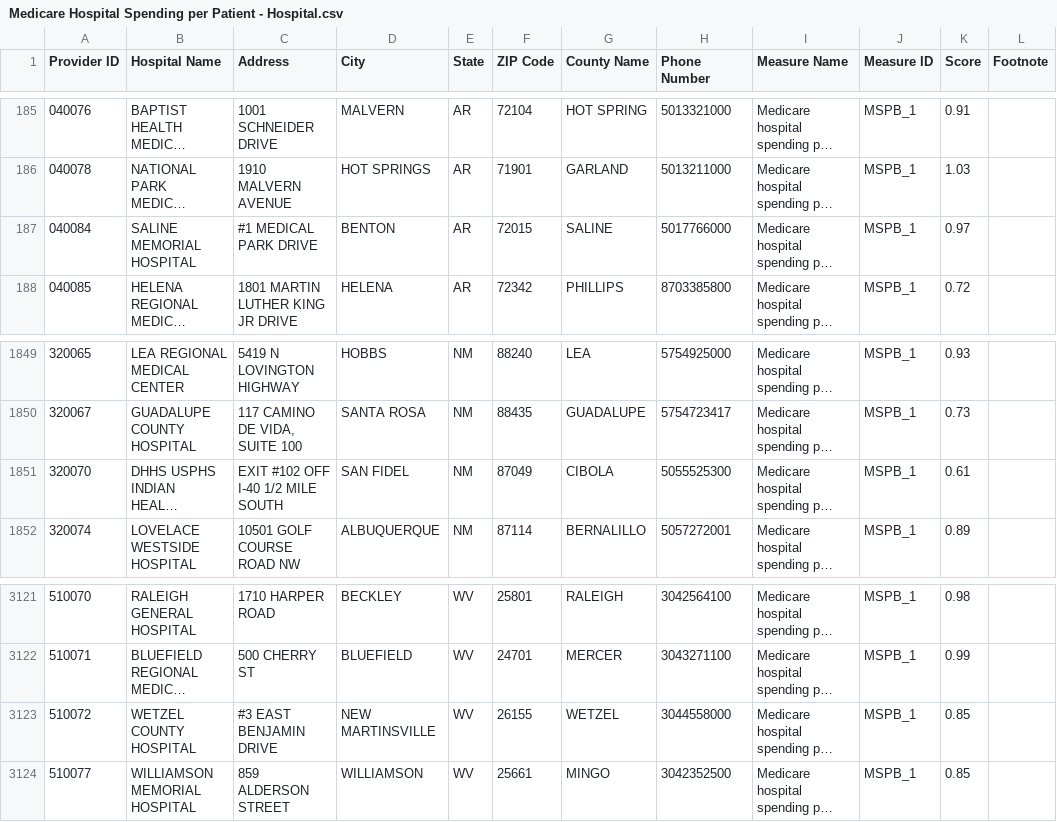
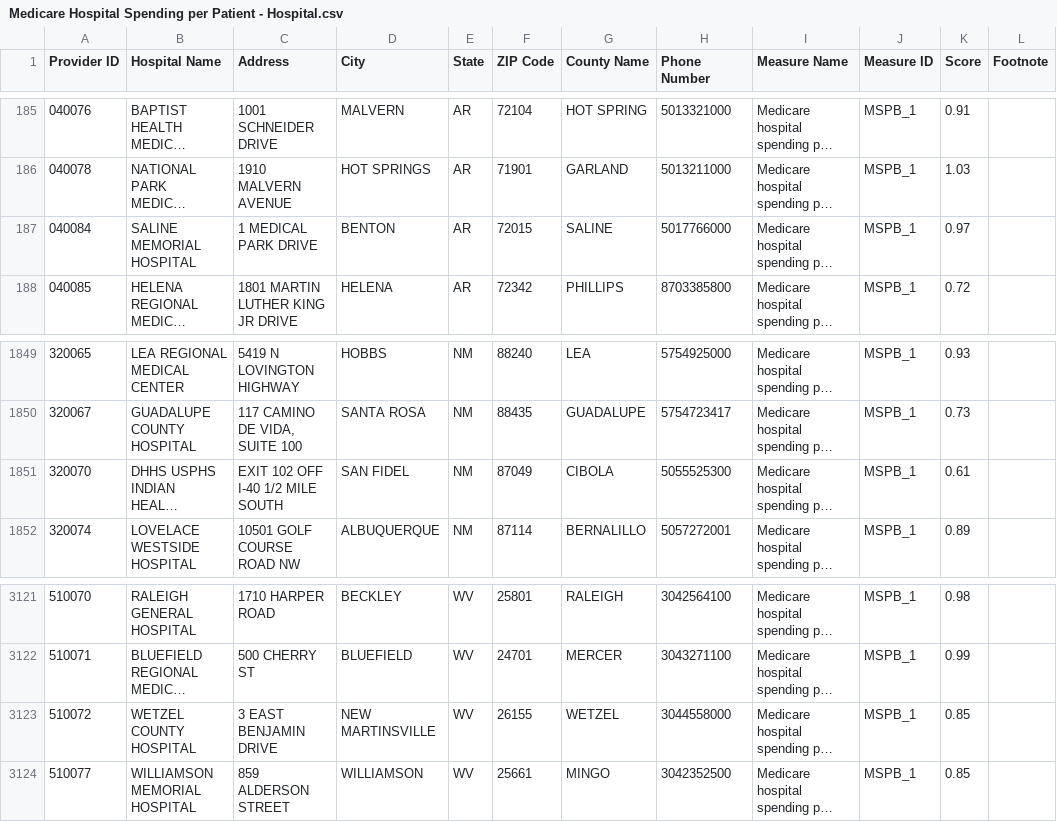
Before and after one commit to jlouie95618/cs229-project, a CSV file: data/Medicare Hospital Spending per Patient - Hospital.csv, drawn as a sheet; only a part is shown, gaps mark what is left out; long unchanged cells end in …; the diff names each change by its address in the sheet, - before the commit and + after, or states it on an @@ line.

```diff
--- a/data/Medicare Hospital Spending per Patient - Hospital.csv
+++ b/data/Medicare Hospital Spending per Patient - Hospital.csv
-C187 (Address): #1 MEDICAL PARK DRIVE
+C187 (Address): 1 MEDICAL PARK DRIVE
-C1851 (Address): EXIT #102 OFF I-40 1/2 MILE SOUTH
+C1851 (Address): EXIT 102 OFF I-40 1/2 MILE SOUTH
-C3123 (Address): #3 EAST BENJAMIN DRIVE
+C3123 (Address): 3 EAST BENJAMIN DRIVE
```
Also changed, not shown: 7 other files.
